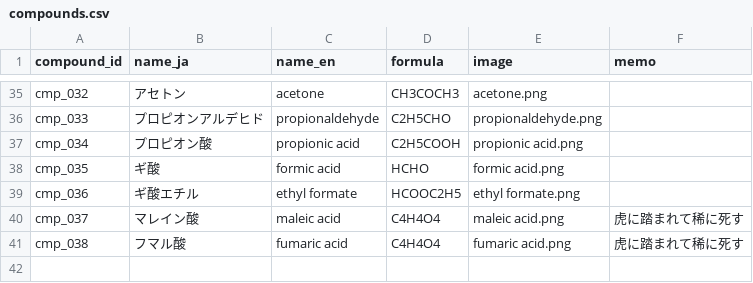
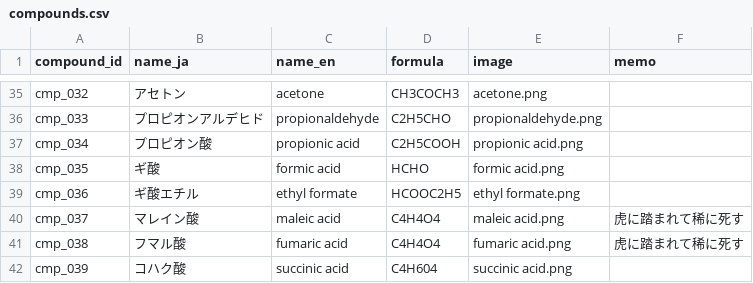
Before and after one commit to milcoco87-cpu/organic-chemistry-app, a CSV file: compounds.csv, drawn as a sheet; only a part is shown, gaps mark what is left out; the diff names each change by its address in the sheet, - before the commit and + after, or states it on an @@ line.

Commit message:
Register compound cmp_039

```diff
--- a/compounds.csv
+++ b/compounds.csv
+row 42: cmp_039 | コハク酸 | succinic acid | C4H604 | succinic acid.png
```
Also changed, not shown: 1 other file.
